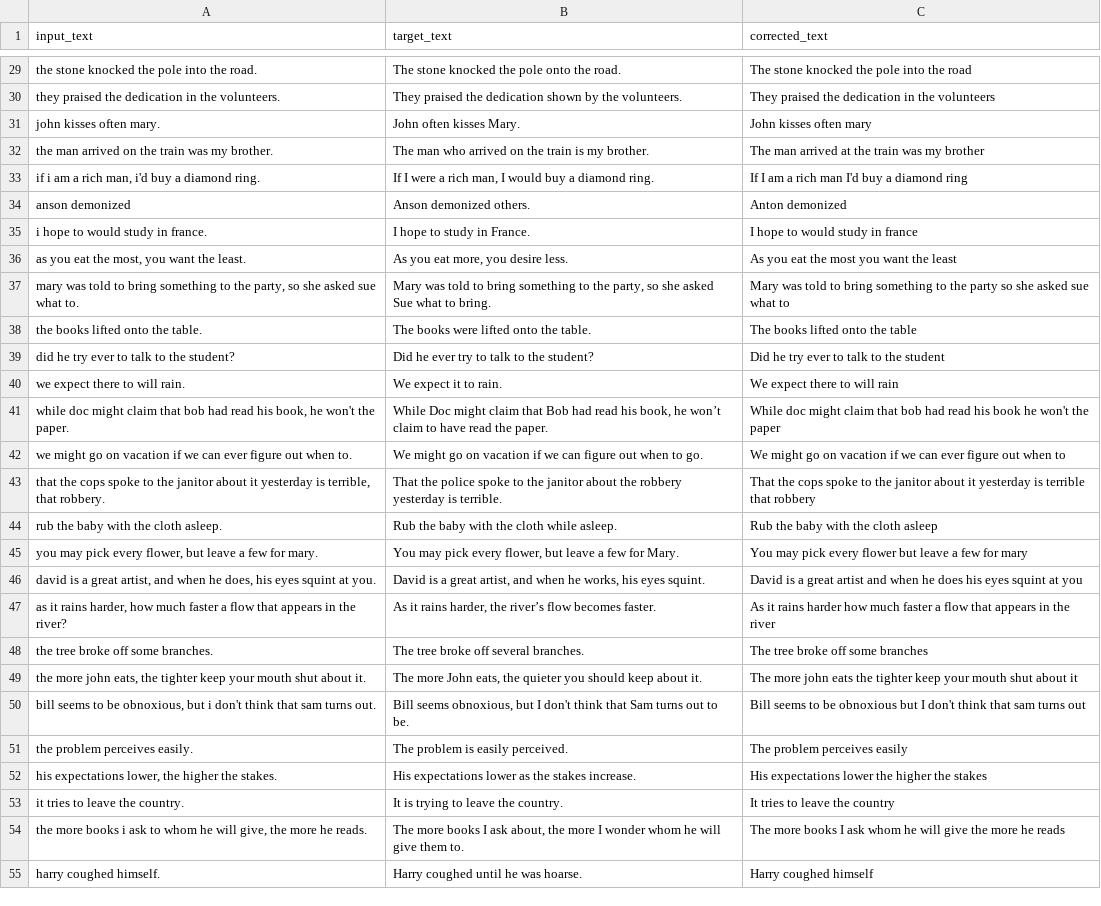
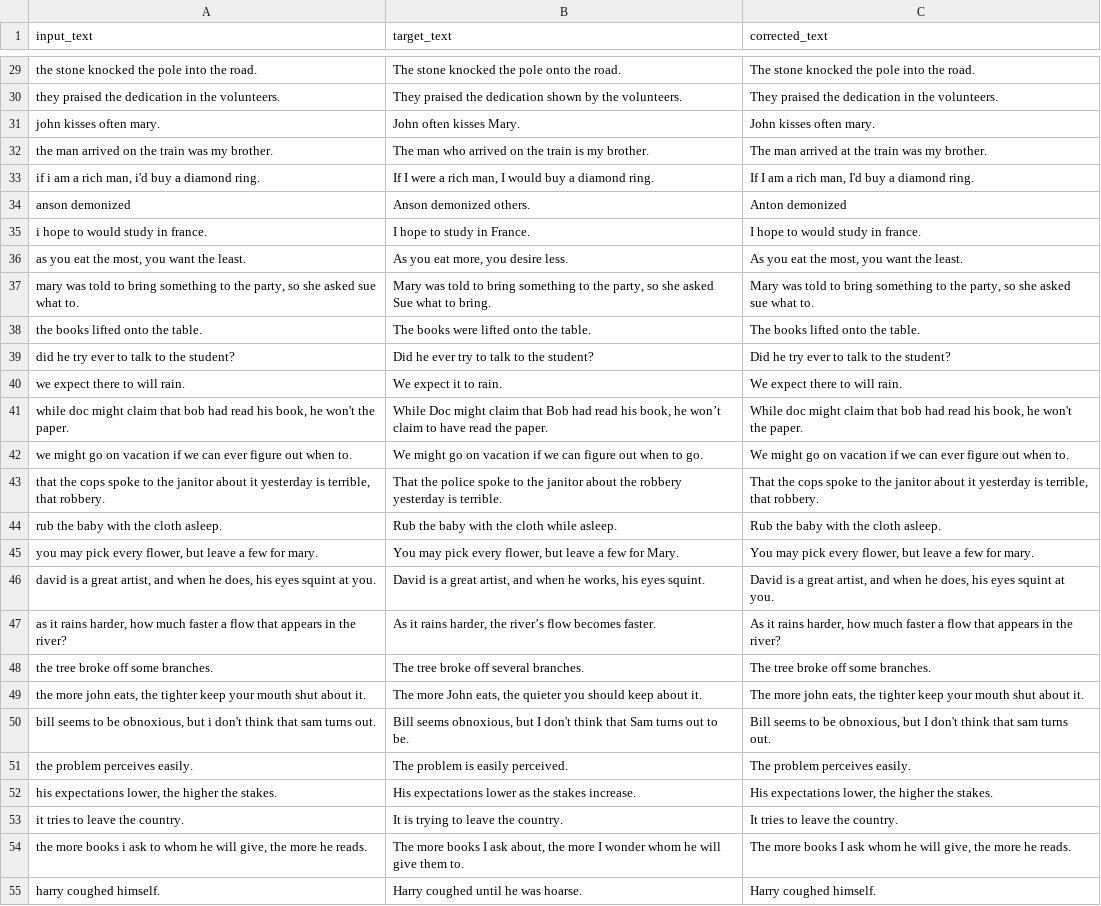
Before and after one commit to JayshreeMishra/CustomEmail_A_Personalized_Email_Sender, a CSV file: artifacts/spelling_transformed_test_corrected.csv, drawn as a sheet; only a part is shown, gaps mark what is left out; the diff covers the shown part only; the diff names each change by its address in the sheet, - before the commit and + after, or states it on an @@ line.

```diff
--- a/artifacts/spelling_transformed_test_corrected.csv
+++ b/artifacts/spelling_transformed_test_corrected.csv
-C29 (corrected_text): The stone knocked the pole into the road
+C29 (corrected_text): The stone knocked the pole into the road.
-C30 (corrected_text): …in the volunteers
+C30 (corrected_text): …in the volunteers.
-C31 (corrected_text): John kisses often mary
+C31 (corrected_text): John kisses often mary.
-C32 (corrected_text): The man arrived at the train was my brother
+C32 (corrected_text): The man arrived at the train was my brother.
-C33 (corrected_text): If I am a rich man I'd buy a diamond ring
+C33 (corrected_text): If I am a rich man, I'd buy a diamond ring.
-C35 (corrected_text): I hope to would study in france
+C35 (corrected_text): I hope to would study in france.
-C36 (corrected_text): As you eat the most you want the least
+C36 (corrected_text): As you eat the most, you want the least.
-C37 (corrected_text): …to the party so she asked sue what to
+C37 (corrected_text): …to the party, so she asked sue what to.
-C38 (corrected_text): The books lifted onto the table
+C38 (corrected_text): The books lifted onto the table.
-C39 (corrected_text): Did he try ever to talk to the student
+C39 (corrected_text): Did he try ever to talk to the student?
-C40 (corrected_text): We expect there to will rain
+C40 (corrected_text): We expect there to will rain.
-C41 (corrected_text): …read his book he won't the paper
+C41 (corrected_text): …read his book, he won't the paper.
-C42 (corrected_text): …out when to
+C42 (corrected_text): …out when to.
-C43 (corrected_text): …yesterday is terrible that robbery
+C43 (corrected_text): …yesterday is terrible, that robbery.
-C44 (corrected_text): Rub the baby with the cloth asleep
+C44 (corrected_text): Rub the baby with the cloth asleep.
-C45 (corrected_text): …pick every flower but leave a few for mary
+C45 (corrected_text): …pick every flower, but leave a few for mary.
-C46 (corrected_text): …a great artist and when he does his eyes squint at you
+C46 (corrected_text): …a great artist, and when he does, his eyes squint at you.
-C47 (corrected_text): …it rains harder how much faster a flow that appears in the river
+C47 (corrected_text): …it rains harder, how much faster a flow that appears in the river?
-C48 (corrected_text): The tree broke off some branches
+C48 (corrected_text): The tree broke off some branches.
-C49 (corrected_text): …more john eats the tighter keep your mouth shut about it
+C49 (corrected_text): …more john eats, the tighter keep your mouth shut about it.
-C50 (corrected_text): …to be obnoxious but I don't think that sam turns out
+C50 (corrected_text): …to be obnoxious, but I don't think that sam turns out.
-C51 (corrected_text): The problem perceives easily
+C51 (corrected_text): The problem perceives easily.
-C52 (corrected_text): His expectations lower the higher the stakes
+C52 (corrected_text): His expectations lower, the higher the stakes.
-C53 (corrected_text): It tries to leave the country
+C53 (corrected_text): It tries to leave the country.
-C54 (corrected_text): …he will give the more he reads
+C54 (corrected_text): …he will give, the more he reads.
-C55 (corrected_text): Harry coughed himself
+C55 (corrected_text): Harry coughed himself.
```
Also changed, not shown: 76 edited cells elsewhere in this file, artifacts/spelling_transformed_train_corrected.csv, 7 other files.
